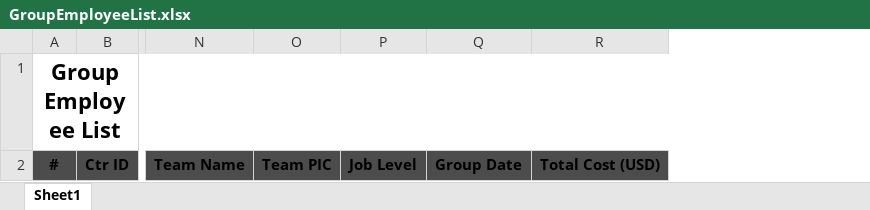
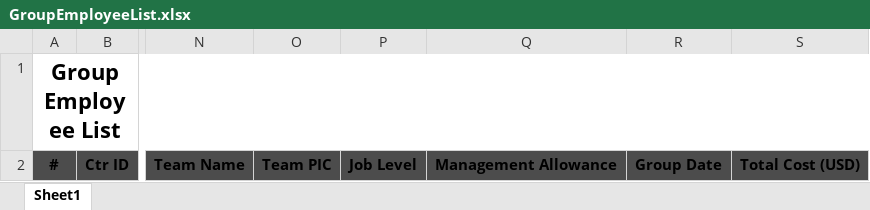
Before and after one commit to starixvn/hrm_Group-HRM, an Excel workbook: HRM.Website/ExcelTemplates/GroupEmployeeList.xlsx, sheet Sheet1, drawn as a sheet; only a part is shown, gaps mark what is left out; values as stored, in another font and other column widths than the file's, no borders; the diff names each change by its address in the sheet, - before the commit and + after, or states it on an @@ line.

Commit message:
feat: AC10 - add Management Allowance column

```diff
--- a/HRM.Website/ExcelTemplates/GroupEmployeeList.xlsx (sheet Sheet1)
+++ b/HRM.Website/ExcelTemplates/GroupEmployeeList.xlsx (sheet Sheet1)
+column Q, row 2: Management Allowance
```
Also changed, not shown: 4 other files.
